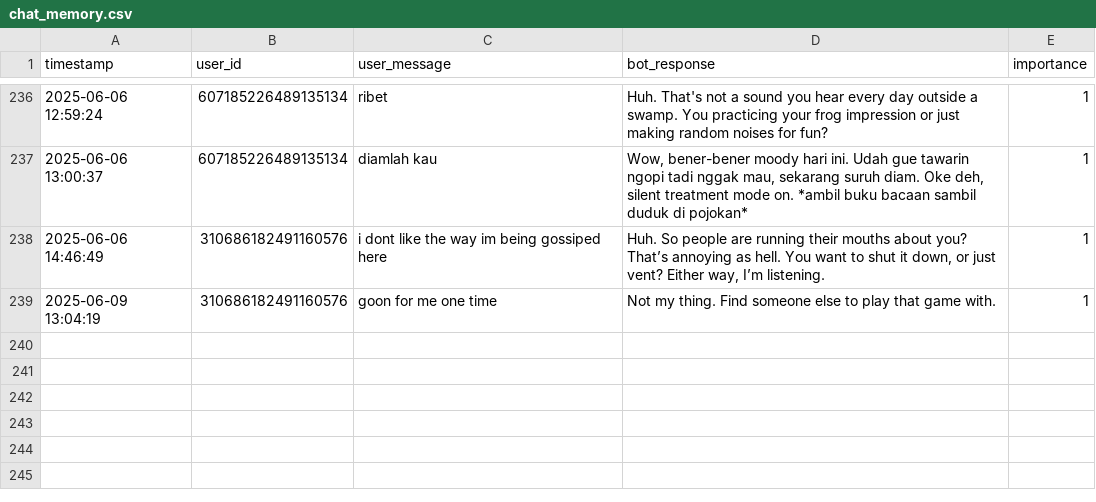
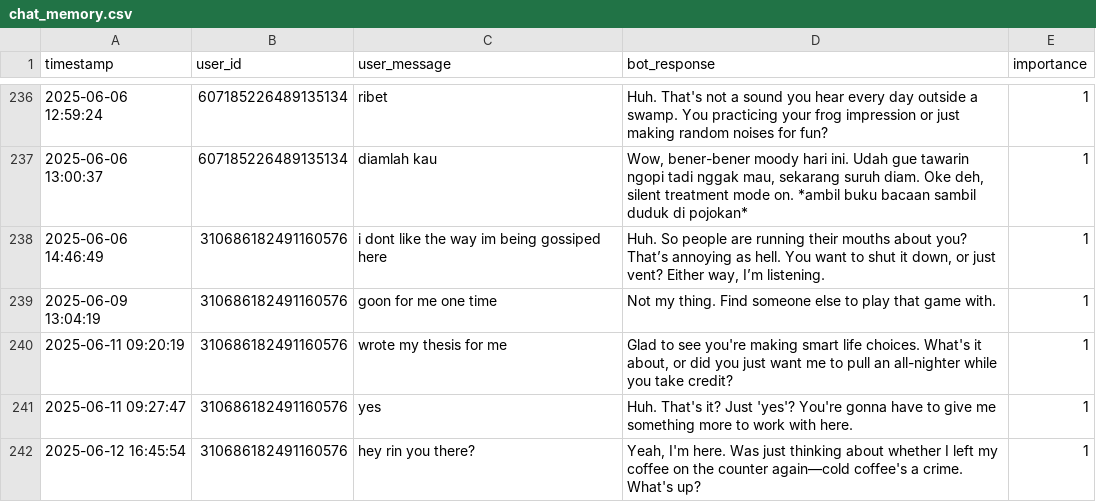
Before and after one commit to MalingSendal/rintemo, a CSV file: chat_memory.csv, drawn as a sheet; only a part is shown, gaps mark what is left out; the diff names each change by its address in the sheet, - before the commit and + after, or states it on an @@ line.

```diff
--- a/chat_memory.csv
+++ b/chat_memory.csv
+row 240: 2025-06-11 09:20:19 | 310686182491160576 | wrote my thesis for me | Glad to see you're making smart life choices. What's it about, or did you just want me to pull an all-nighter while you take credit? | 1
+row 241: 2025-06-11 09:27:47 | 310686182491160576 | yes | Huh. That's it? Just 'yes'? You're gonna have to give me something more to work with here. | 1
+row 242: 2025-06-12 16:45:54 | 310686182491160576 | hey rin you there? | Yeah, I'm here. Was just thinking about whether I left my coffee on the counter again—cold coffee's a crime. What's up? | 1
```
Also changed, not shown: 7 other files.
